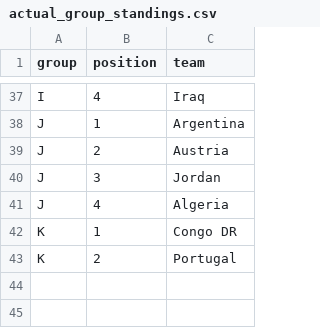
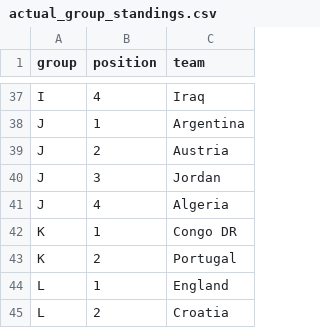
Before and after one commit to pedrosant-anna/bolao-copa-2026-x7q9p, a CSV file: data/scored_outputs/actual_group_standings.csv, drawn as a sheet; only a part is shown, gaps mark what is left out.

```diff
--- a/data/scored_outputs/actual_group_standings.csv
+++ b/data/scored_outputs/actual_group_standings.csv
@@ -43 +43,3 @@ K,1,Congo DR
 K,2,Portugal
+L,1,England
+L,2,Croatia
```
Also changed, not shown: data/results/actual_results.csv, data/scored_outputs/group_position_points.csv, 3 other files.
